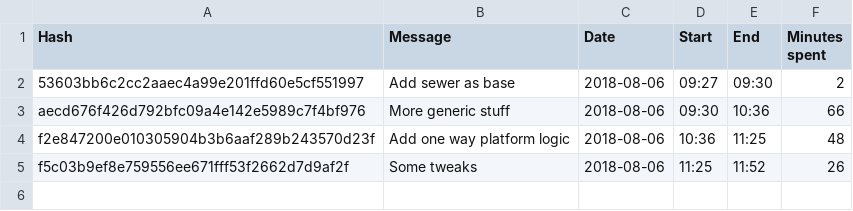
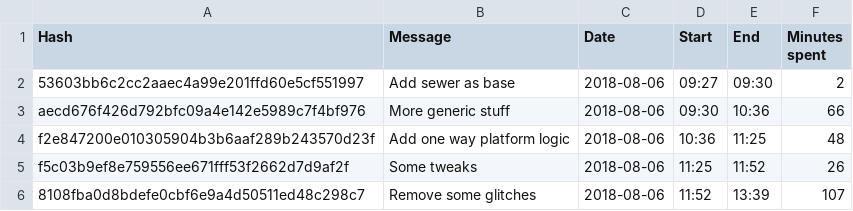
Before and after one commit to Quinten/platformer-base, a CSV file: quinten.csv, drawn as a sheet.

```diff
--- a/quinten.csv
+++ b/quinten.csv
@@ -5 +5,2 @@
 "f5c03b9ef8e759556ee671fff53f2662d7d9af2f","Some tweaks ","2018-08-06","11:25","11:52","26"
+"8108fba0d8bdefe0cbf6e9a4d50511ed48c298c7","Remove some glitches ","2018-08-06","11:52","13:39","107"
```
Also changed, not shown: 7 other files.
